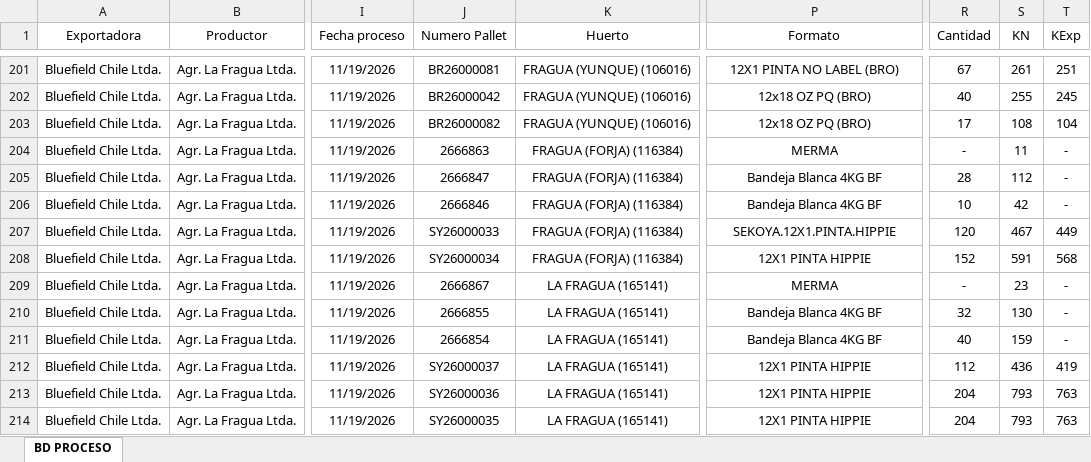
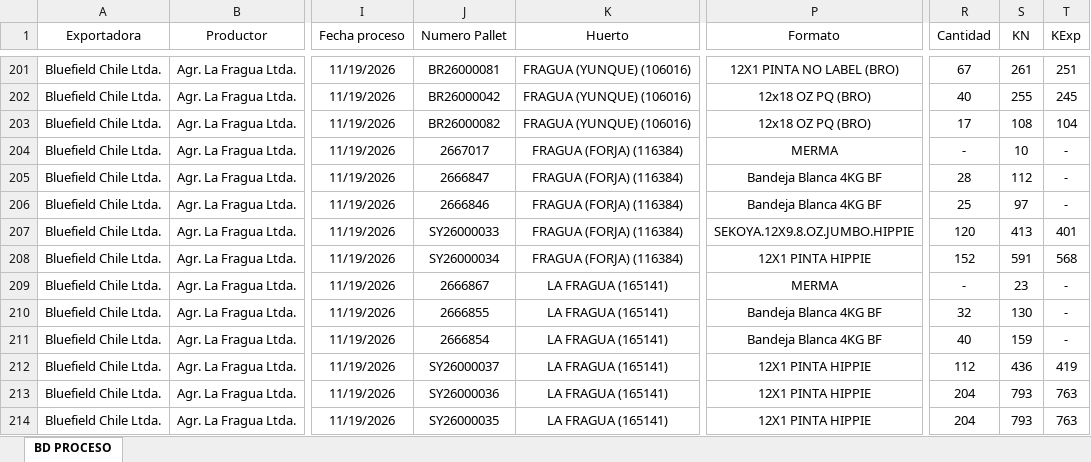
Before and after one commit to JFEGestion/Visor-Temporada-de-arandanos, an Excel workbook: Procesos.xlsx, sheet BD PROCESO, drawn as a sheet; only a part is shown, gaps mark what is left out; values as stored, in another font and other column widths than the file's, no borders; the diff covers the shown part only; the diff names each change by its address in the sheet, - before the commit and + after, or states it on an @@ line.

```diff
--- a/Procesos.xlsx (sheet BD PROCESO)
+++ b/Procesos.xlsx (sheet BD PROCESO)
-J204 (Numero Pallet): 2666863
+J204 (Numero Pallet): 2667017
-S204 (KN): 11
+S204 (KN): 10
-R206 (Cantidad): 10
+R206 (Cantidad): 25
-S206 (KN): 42
+S206 (KN): 97
-P207 (Formato): SEKOYA.12X1.PINTA.HIPPIE
+P207 (Formato): SEKOYA.12X9.8.OZ.JUMBO.HIPPIE
-S207 (KN): 467
+S207 (KN): 413
-T207 (KExp): 449
+T207 (KExp): 401
```
Also changed, not shown: 34 added rows elsewhere in this sheet.
